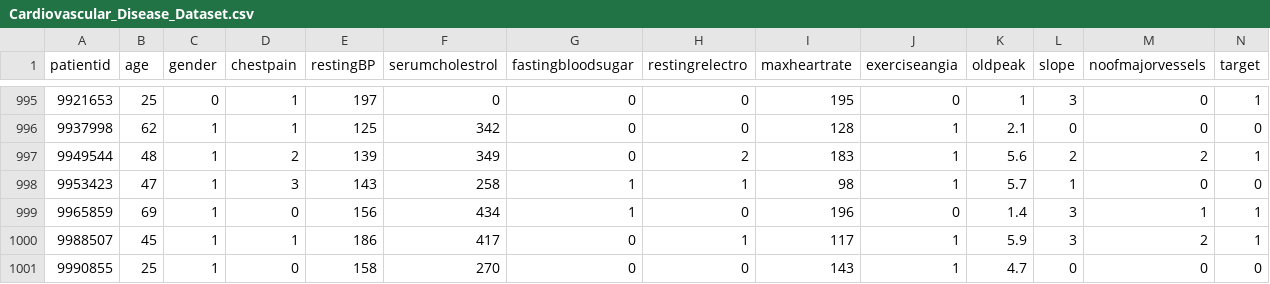
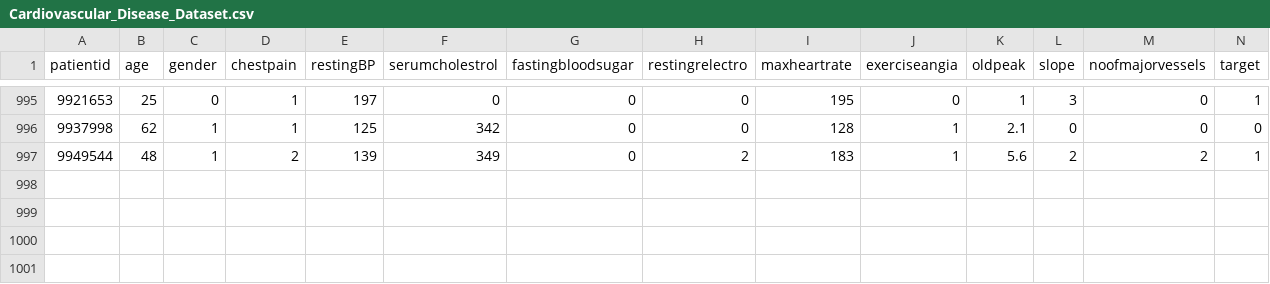
Before and after one commit to plscabral/MVP4-PUC-RIO, a CSV file: dataset/Cardiovascular_Disease_Dataset.csv, drawn as a sheet; only a part is shown, gaps mark what is left out; the diff names each change by its address in the sheet, - before the commit and + after, or states it on an @@ line.

Commit message:
Update Cardiovascular_Disease_Dataset.csv

```diff
--- a/dataset/Cardiovascular_Disease_Dataset.csv
+++ b/dataset/Cardiovascular_Disease_Dataset.csv
-row 998: 9953423 | 47 | 1 | 3 | 143 | 258 | 1 | 1 | 98 | 1 | 5.7 | 1 | 0 | 0
-row 999: 9965859 | 69 | 1 | 0 | 156 | 434 | 1 | 0 | 196 | 0 | 1.4 | 3 | 1 | 1
-row 1000: 9988507 | 45 | 1 | 1 | 186 | 417 | 0 | 1 | 117 | 1 | 5.9 | 3 | 2 | 1
-row 1001: 9990855 | 25 | 1 | 0 | 158 | 270 | 0 | 0 | 143 | 1 | 4.7 | 0 | 0 | 0
```
